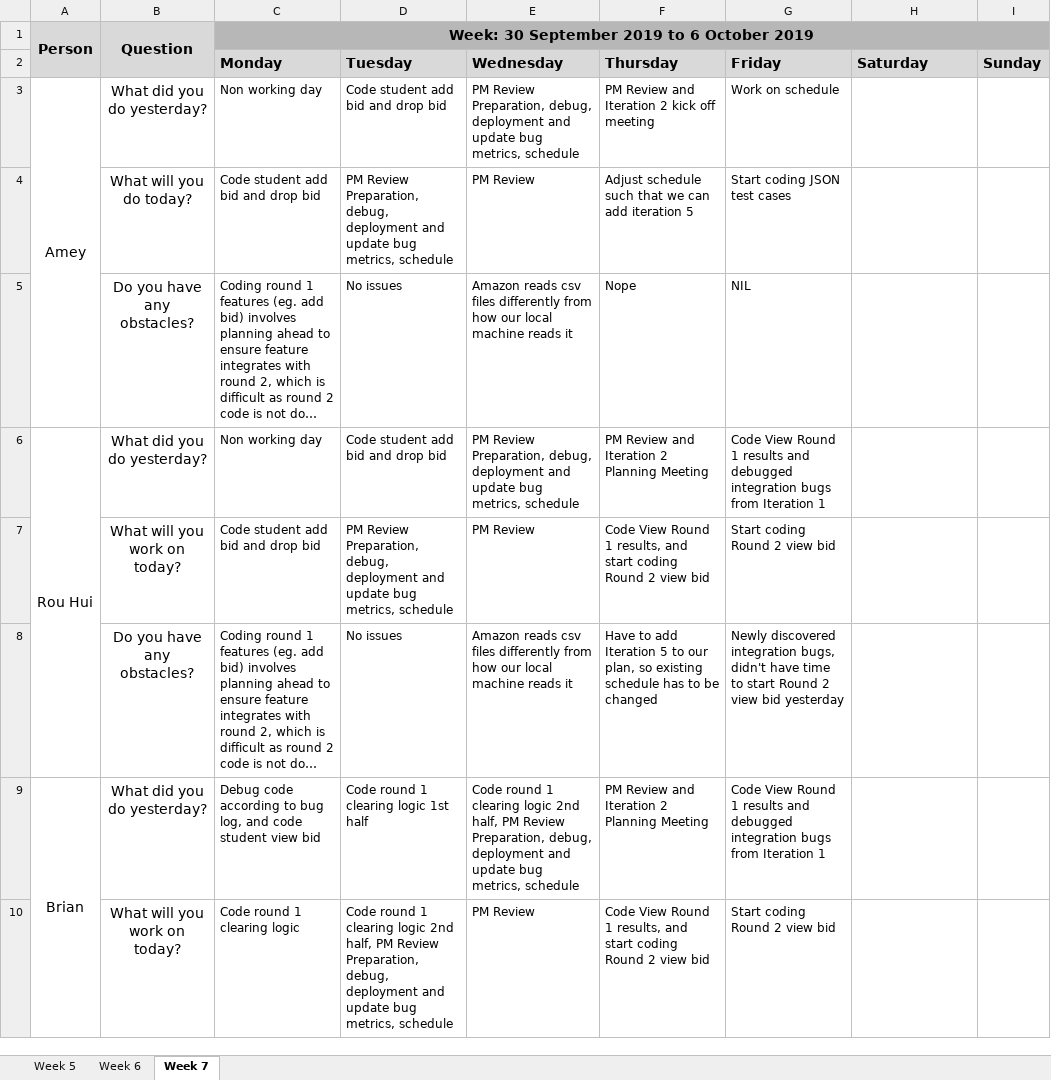
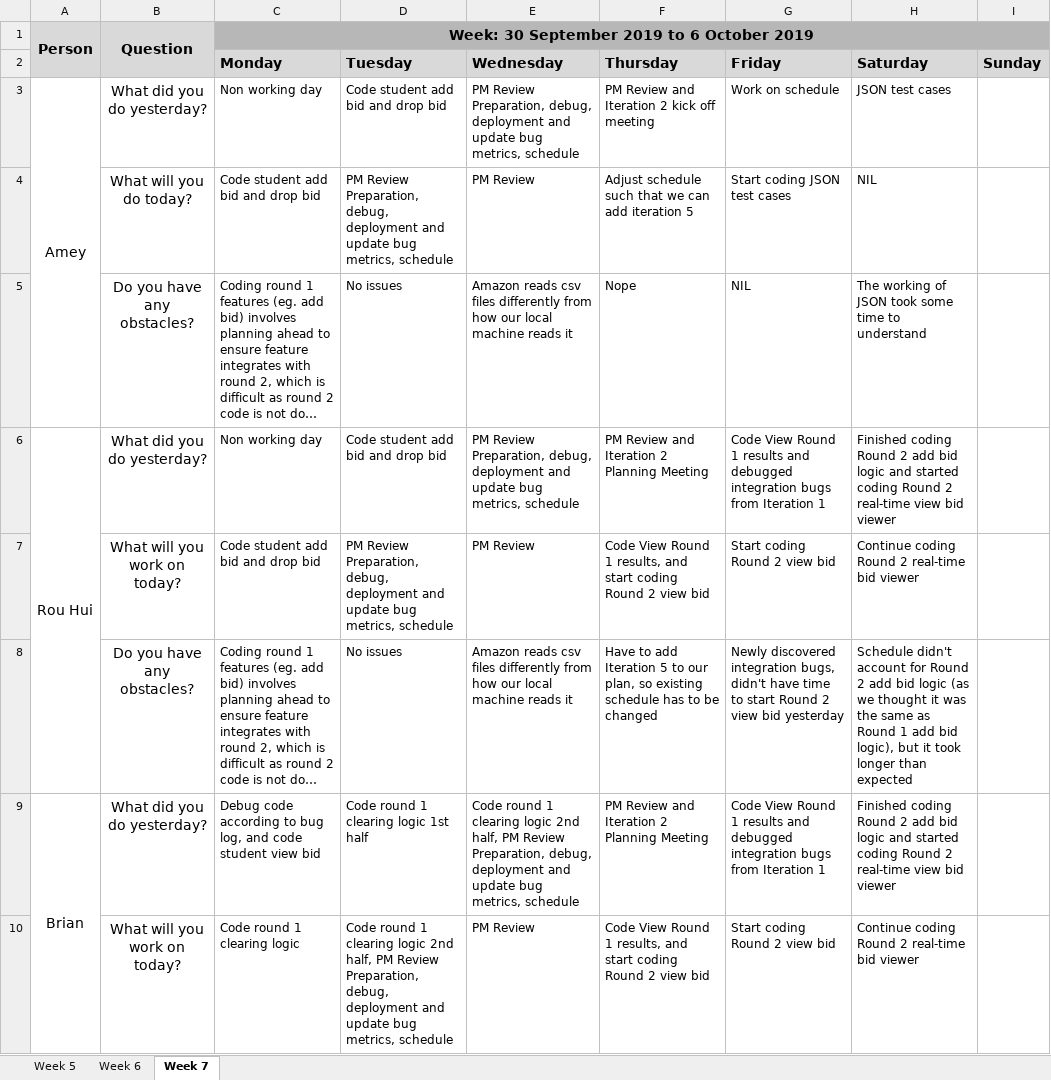
Before and after one commit to ameyrathi/SWE-Project, an Excel workbook: metrics/du.xlsx, sheet Week 7, drawn as a sheet; only a part is shown; long unchanged cells end in …; values as stored, in another font and other column widths than the file's, no borders; the diff covers the shown part only; the diff names each change by its address in the sheet, - before the commit and + after, or states it on an @@ line.

Commit message:
Daily update

```diff
--- a/metrics/du.xlsx (sheet Week 7)
+++ b/metrics/du.xlsx (sheet Week 7)
-H3 (Saturday): (empty)
+H3 (Saturday): JSON test cases
-H4 (Saturday): (empty)
+H4 (Saturday): NIL
-H5 (Saturday): (empty)
+H5 (Saturday): The working of JSON took some time to understand
-H6 (Saturday): (empty)
+H6 (Saturday): Finished coding Round 2 add bid logic and started coding Round 2 real-time view bid viewer
-H7 (Saturday): (empty)
+H7 (Saturday): Continue coding Round 2 real-time bid viewer
-H8 (Saturday): (empty)
+H8 (Saturday): Schedule didn't account for Round 2 add bid logic (as we thought it was the same as Round 1 add bid logic), but it took longer than expected
-H9 (Saturday): (empty)
+H9 (Saturday): Finished coding Round 2 add bid logic and started coding Round 2 real-time view bid viewer
-H10 (Saturday): (empty)
+H10 (Saturday): Continue coding Round 2 real-time bid viewer
```
Also changed, not shown: 7 edited cells elsewhere in this sheet.
